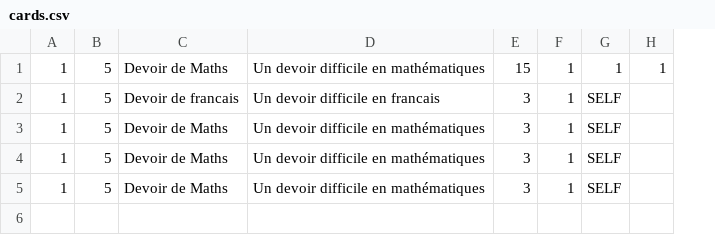
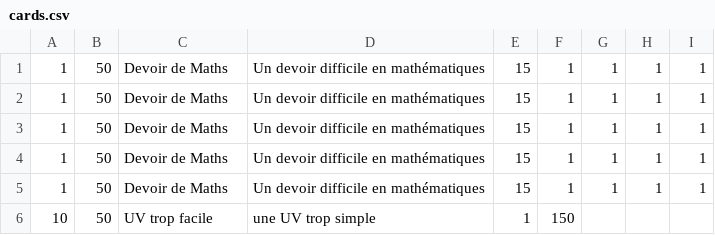
Before and after one commit to hugoallaine/AP4B_Project, a CSV file: cards.csv, drawn as a sheet; removed rows and columns are numbered as before the commit, all else as after; the diff names each change by its address in the sheet, - before the commit and + after, or states it on an @@ line.

Commit message:
eazeaz

```diff
--- a/cards.csv
+++ b/cards.csv
-column B, rows 1-5: all 5
+column B, rows 1-5: all 50
-column E, rows 1-5: 15 | 3 | 3 | 3 | 3
+column E, rows 1-5: all 15
-column G, rows 1-5: 1 | SELF | SELF | SELF | SELF
+column G, rows 1-5: all 1
+column I, rows 1-5: all 1
-C2: Devoir de francais
+C2: Devoir de Maths
-D2: Un devoir difficile en francais
+D2: Un devoir difficile en mathématiques
-H2:H5: (empty)
+H2:H5: 1
+row 6: 10 | 50 | UV trop facile | une UV trop simple | 1 | 150
```
